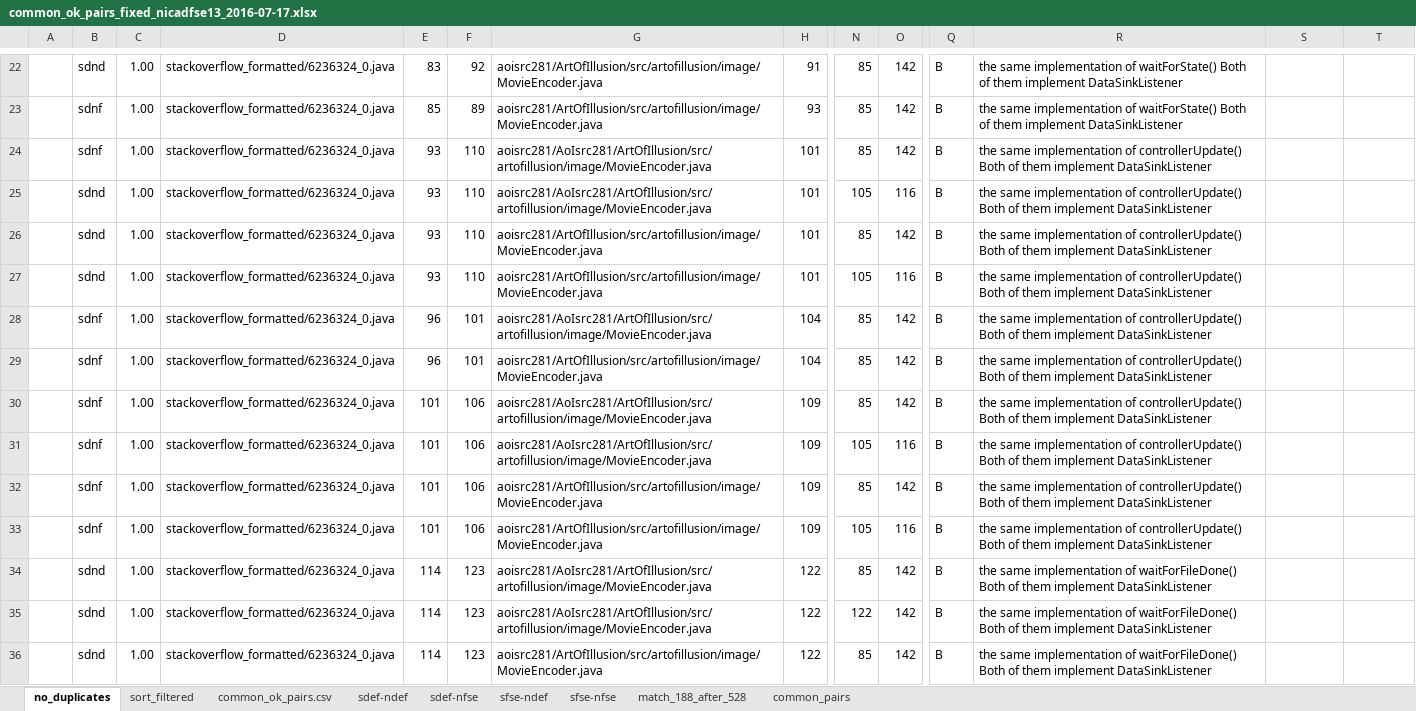
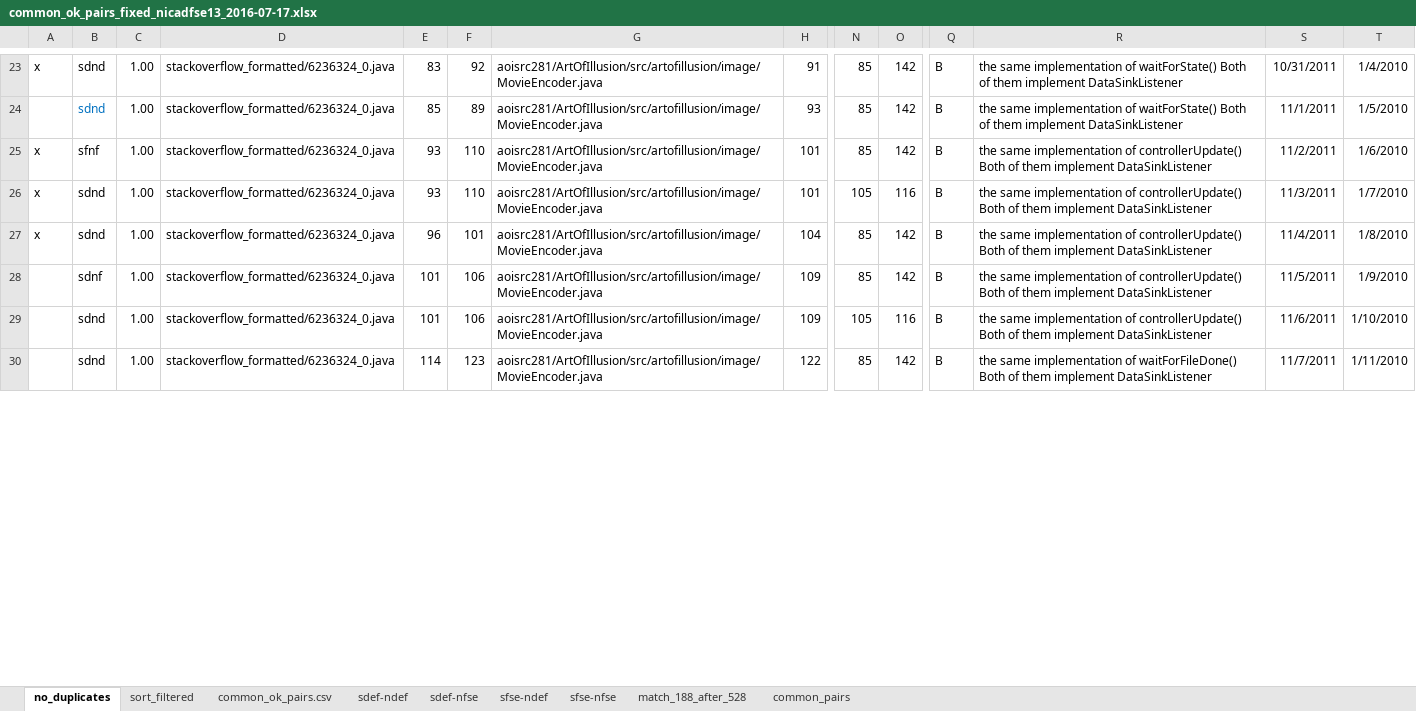
Before and after one commit to UCL-CREST/CloneOverflow, an Excel workbook: results/common_ok_pairs_fixed_nicadfse13_2016-07-17.xlsx, sheet no_duplicates, drawn as a sheet; only a part is shown, gaps mark what is left out; values as stored, in another font and other column widths than the file's, no borders; removed rows and columns are numbered as before the commit, all else as after; rows hold the shown columns only; the diff covers the shown part only; the diff names each change by its address in the sheet, - before the commit and + after, or states it on an @@ line.

```diff
--- a/results/common_ok_pairs_fixed_nicadfse13_2016-07-17.xlsx (sheet no_duplicates)
+++ b/results/common_ok_pairs_fixed_nicadfse13_2016-07-17.xlsx (sheet no_duplicates)
-A23: (empty)
+A23: x
-S23: (empty)
+S23: 10/31/2011
-T23: (empty)
+T23: 1/4/2010
-B24: sdnf
+B24: sdnd
-B24 text colour: black
+B24 text colour: #0070C0
-S24: (empty)
+S24: 11/1/2011
-T24: (empty)
+T24: 1/5/2010
-row 24:  | sdnf | 1.00 | stackoverflow_formatted/6236324_0.java | 93 | 110 | aoisrc281/AoIsrc281/ArtOfIllusion/src/artofillusion/image/MovieEncoder.java | 101 | 85 | 142 | B | the same implementation of controllerUpdate() Both of them implement DataSinkListener
-row 25:  | sdnd | 1.00 | stackoverflow_formatted/6236324_0.java | 93 | 110 | aoisrc281/AoIsrc281/ArtOfIllusion/src/artofillusion/image/MovieEncoder.java | 101 | 105 | 116 | B | the same implementation of controllerUpdate() Both of them implement DataSinkListener
-A25:A26: (empty)
+A25:A26: x
-B25: sdnd
+B25: sfnf
-S25: (empty)
+S25: 11/2/2011
-T25: (empty)
+T25: 1/6/2010
-S26: (empty)
+S26: 11/3/2011
-T26: (empty)
+T26: 1/7/2010
-row 28:  | sdnf | 1.00 | stackoverflow_formatted/6236324_0.java | 96 | 101 | aoisrc281/AoIsrc281/ArtOfIllusion/src/artofillusion/image/MovieEncoder.java | 104 | 85 | 142 | B | the same implementation of controllerUpdate() Both of them implement DataSinkListener
-A27: (empty)
+A27: x
-B27: sdnf
+B27: sdnd
-S27: (empty)
+S27: 11/4/2011
-T27: (empty)
+T27: 1/8/2010
-row 30:  | sdnf | 1.00 | stackoverflow_formatted/6236324_0.java | 101 | 106 | aoisrc281/AoIsrc281/ArtOfIllusion/src/artofillusion/image/MovieEncoder.java | 109 | 85 | 142 | B | the same implementation of controllerUpdate() Both of them implement DataSinkListener
-row 31:  | sdnf | 1.00 | stackoverflow_formatted/6236324_0.java | 101 | 106 | aoisrc281/AoIsrc281/ArtOfIllusion/src/artofillusion/image/MovieEncoder.java | 109 | 105 | 116 | B | the same implementation of controllerUpdate() Both of them implement DataSinkListener
-S28: (empty)
+S28: 11/5/2011
-T28: (empty)
+T28: 1/9/2010
-B29: sdnf
+B29: sdnd
-S29: (empty)
+S29: 11/6/2011
-T29: (empty)
+T29: 1/10/2010
-row 34:  | sdnd | 1.00 | stackoverflow_formatted/6236324_0.java | 114 | 123 | aoisrc281/AoIsrc281/ArtOfIllusion/src/artofillusion/image/MovieEncoder.java | 122 | 85 | 142 | B | the same implementation of waitForFileDone() Both of them implement DataSinkListener
-row 35:  | sdnd | 1.00 | stackoverflow_formatted/6236324_0.java | 114 | 123 | aoisrc281/AoIsrc281/ArtOfIllusion/src/artofillusion/image/MovieEncoder.java | 122 | 122 | 142 | B | the same implementation of waitForFileDone() Both of them implement DataSinkListener
-S30: (empty)
+S30: 11/7/2011
-T30: (empty)
+T30: 1/11/2010
```
Also changed, not shown: 31 added rows, 24 removed rows, 1 moved row, 175 edited cells and cell formats elsewhere in this sheet, results/missing_sdf_pairs.xlsx, 1 other file.
